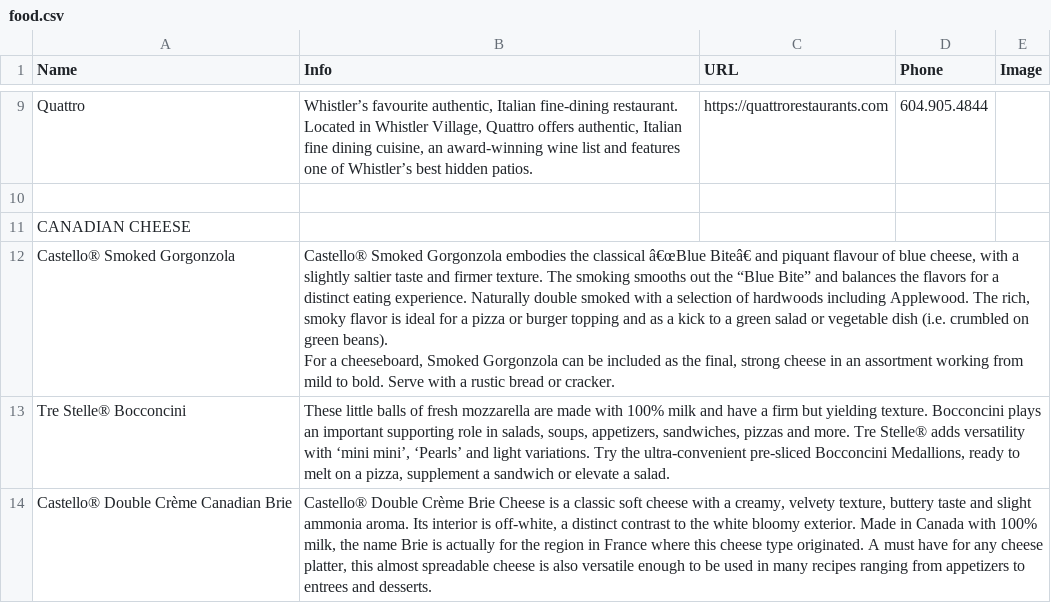
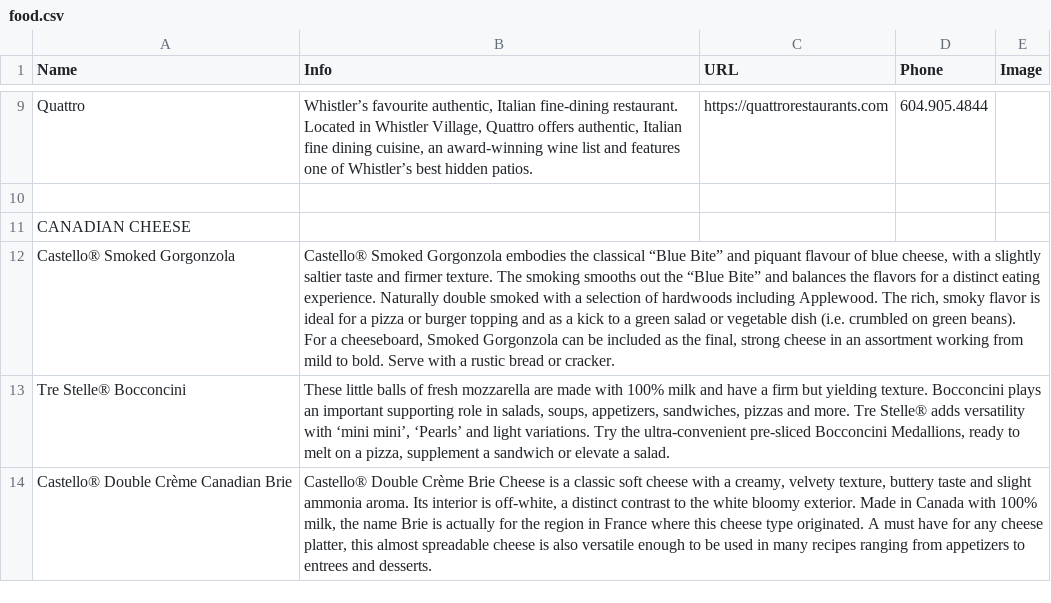
Before and after one commit to ToddLa/winetastic.ca, a CSV file: _data/food.csv, drawn as a sheet; only a part is shown, gaps mark what is left out; the diff names each change by its address in the sheet, - before the commit and + after, or states it on an @@ line.

Commit message:
update FOOD

```diff
--- a/_data/food.csv
+++ b/_data/food.csv
-B12 (Info): …the classical â€œBlue Biteâ€ and piquant…
+B12 (Info): …the classical “Blue Bite” and piquant…
```
